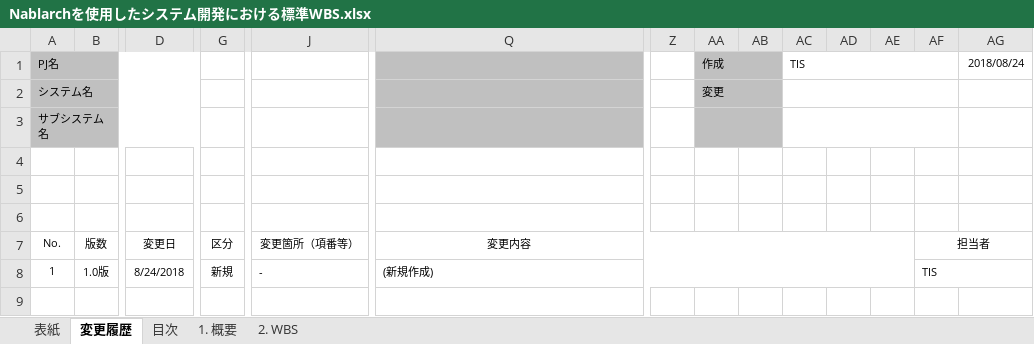
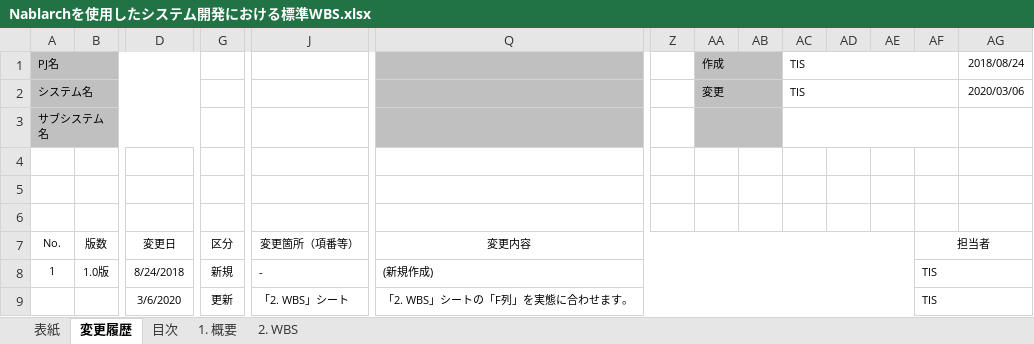
Before and after one commit to nablarch-development-standards/nablarch-development-standards, an Excel workbook: 010_開発プロセス標準/Nablarchを使用したシステム開発における標準WBS.xlsx, sheet 変更履歴, drawn as a sheet; only a part is shown, gaps mark what is left out; values as stored, in another font and other column widths than the file's, no borders; rows hold the shown columns only; the diff names each change by its address in the sheet, - before the commit and + after, or states it on an @@ line.

Commit message:
「2. WBS」シートの「F列」を実態に合わせるように修正しました。

```diff
--- a/010_開発プロセス標準/Nablarchを使用したシステム開発における標準WBS.xlsx (sheet 変更履歴)
+++ b/010_開発プロセス標準/Nablarchを使用したシステム開発における標準WBS.xlsx (sheet 変更履歴)
-AC2: (empty)
+AC2: TIS
-AG2: (empty)
+AG2: 2020/03/06
+row 9:  |  | 3/6/2020 | 更新 | 「2. WBS」シート | 「2. WBS」シートの「F列」を実態に合わせます。 |  |  |  |  |  |  | TIS
```
Also changed, not shown: sheet 2. WBS, sheet 1. 概要, sheet 目次, sheet 表紙, charts or pictures.
